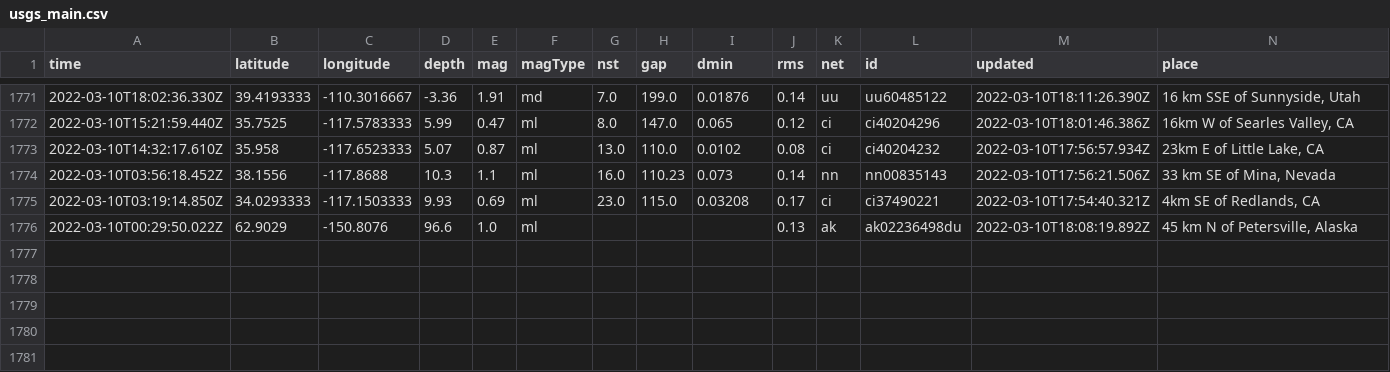
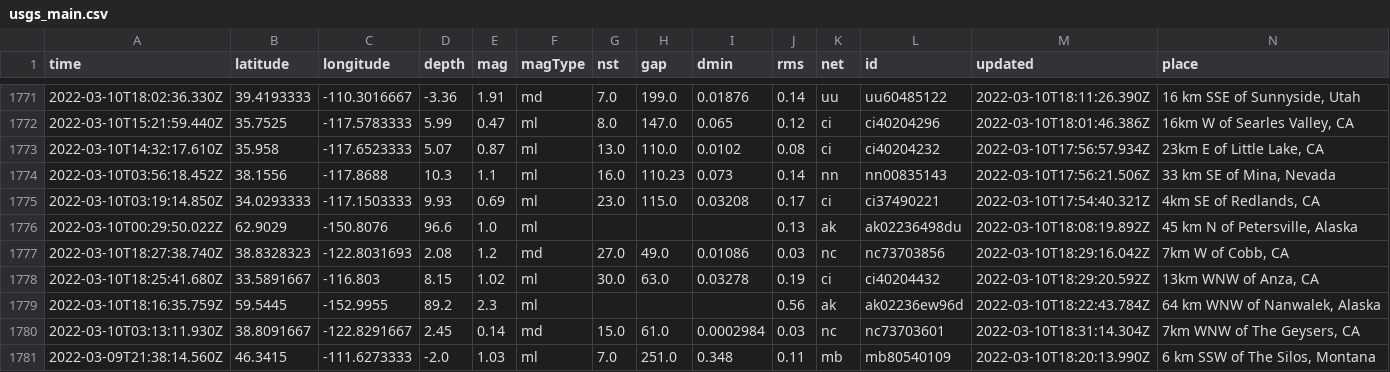
Before and after one commit to Nmargolis/github-action-workshop, a CSV file: usgs_main.csv, drawn as a sheet; only a part is shown, gaps mark what is left out; rows hold the shown columns only; the diff names each change by its address in the sheet, - before the commit and + after, or states it on an @@ line.

```diff
--- a/usgs_main.csv
+++ b/usgs_main.csv
+row 1777: 2022-03-10T18:27:38.740Z | 38.8328323 | -122.8031693 | 2.08 | 1.2 | md | 27.0 | 49.0 | 0.01086 | 0.03 | nc | nc73703856 | 2022-03-10T18:29:16.042Z | 7km W of Cobb, CA
+row 1778: 2022-03-10T18:25:41.680Z | 33.5891667 | -116.803 | 8.15 | 1.02 | ml | 30.0 | 63.0 | 0.03278 | 0.19 | ci | ci40204432 | 2022-03-10T18:29:20.592Z | 13km WNW of Anza, CA
+row 1779: 2022-03-10T18:16:35.759Z | 59.5445 | -152.9955 | 89.2 | 2.3 | ml |  |  |  | 0.56 | ak | ak02236ew96d | 2022-03-10T18:22:43.784Z | 64 km WNW of Nanwalek, Alaska
+row 1780: 2022-03-10T03:13:11.930Z | 38.8091667 | -122.8291667 | 2.45 | 0.14 | md | 15.0 | 61.0 | 0.0002984 | 0.03 | nc | nc73703601 | 2022-03-10T18:31:14.304Z | 7km WNW of The Geysers, CA
+row 1781: 2022-03-09T21:38:14.560Z | 46.3415 | -111.6273333 | -2.0 | 1.03 | ml | 7.0 | 251.0 | 0.348 | 0.11 | mb | mb80540109 | 2022-03-10T18:20:13.990Z | 6 km SSW of The Silos, Montana
```
